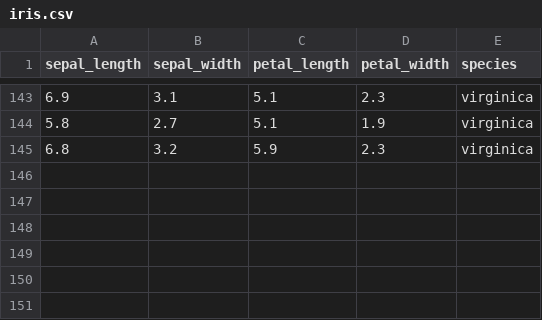
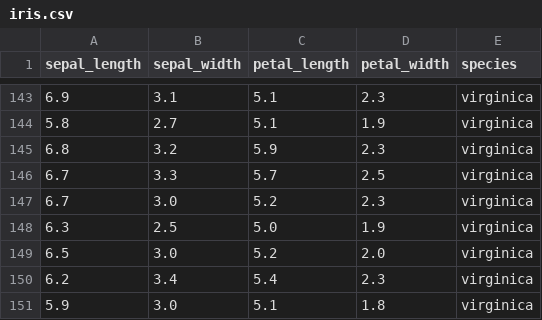
Before and after one commit to amittkulkarni/mri-tumor-detection, a CSV file: iris.csv, drawn as a sheet; only a part is shown, gaps mark what is left out; the diff names each change by its address in the sheet, - before the commit and + after, or states it on an @@ line.

Commit message:
Add files via upload

```diff
--- a/iris.csv
+++ b/iris.csv
+row 146: 6.7 | 3.3 | 5.7 | 2.5 | virginica
+row 147: 6.7 | 3.0 | 5.2 | 2.3 | virginica
+row 148: 6.3 | 2.5 | 5.0 | 1.9 | virginica
+row 149: 6.5 | 3.0 | 5.2 | 2.0 | virginica
+row 150: 6.2 | 3.4 | 5.4 | 2.3 | virginica
+row 151: 5.9 | 3.0 | 5.1 | 1.8 | virginica
```
